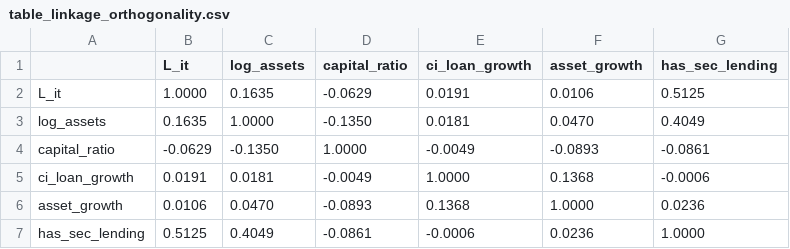
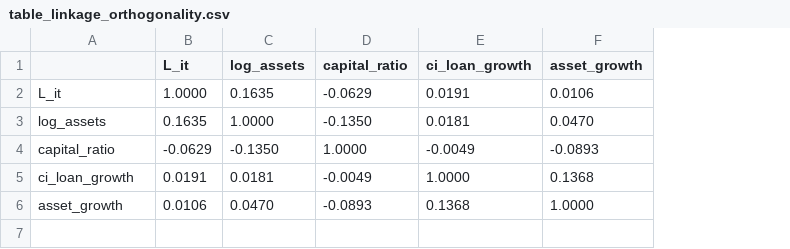
Before and after one commit to podolskiya/WBS_Dissertation_NBFI_Monetary_Policy_Latency_US, a CSV file: outputs/table_linkage_orthogonality.csv, drawn as a sheet; the diff names each change by its address in the sheet, - before the commit and + after, or states it on an @@ line.

Commit message:
Refactor scripts: clean up methodology with matching outputs

```diff
--- a/outputs/table_linkage_orthogonality.csv
+++ b/outputs/table_linkage_orthogonality.csv
-column G (has_sec_lending), rows 2-6: 0.5125 | 0.4049 | -0.0861 | -0.0006 | 0.0236
-row 7: has_sec_lending | 0.5125 | 0.4049 | -0.0861 | -0.0006 | 0.0236 | 1.0000
```
Also changed, not shown: 16 other files.
